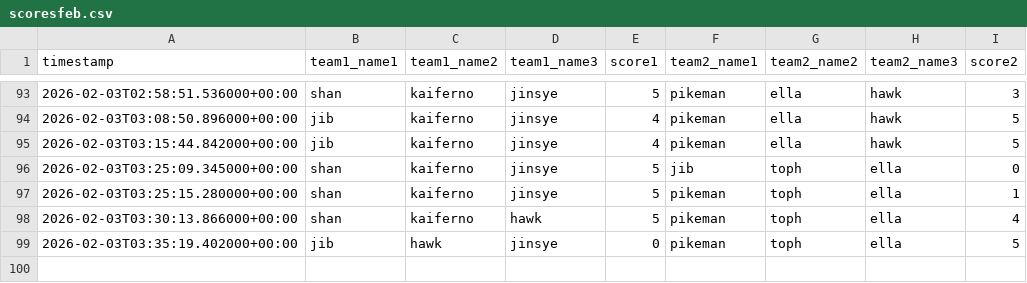
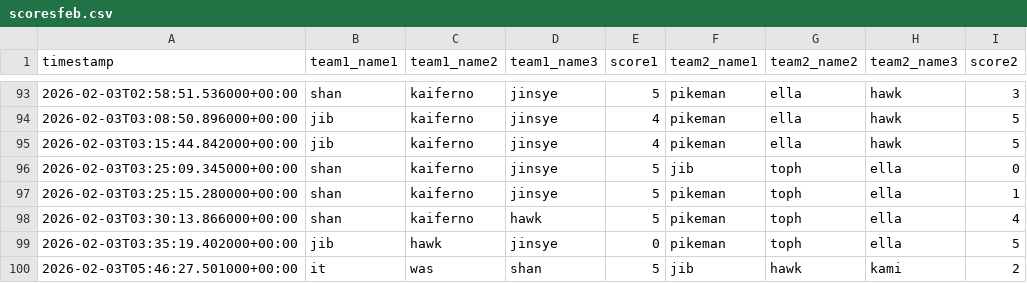
Before and after one commit to popopmc/popopmc.github.io, a CSV file: data/scoresfeb.csv, drawn as a sheet; only a part is shown, gaps mark what is left out.

Commit message:
Update scores: Added new game scores

```diff
--- a/data/scoresfeb.csv
+++ b/data/scoresfeb.csv
@@ -99 +99,2 @@ timestamp,team1_name1,team1_name2,team1_name3,score1,team2_name1,team2_name2,tea
 2026-02-03T03:35:19.402000+00:00,jib,hawk,jinsye,0,pikeman,toph,ella,5
+2026-02-03T05:46:27.501000+00:00,it,was,shan,5,jib,hawk,kami,2
```
